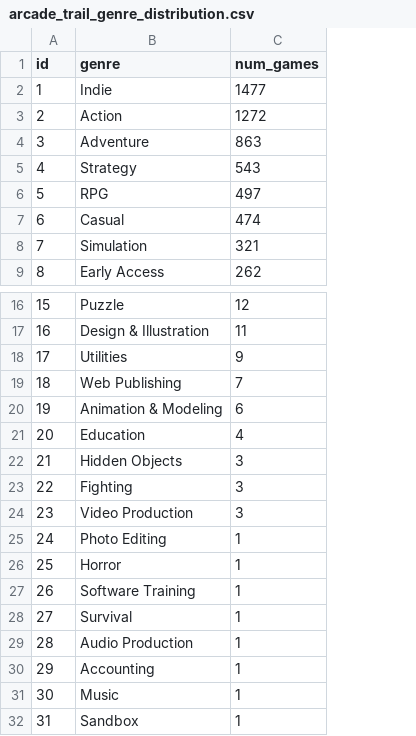
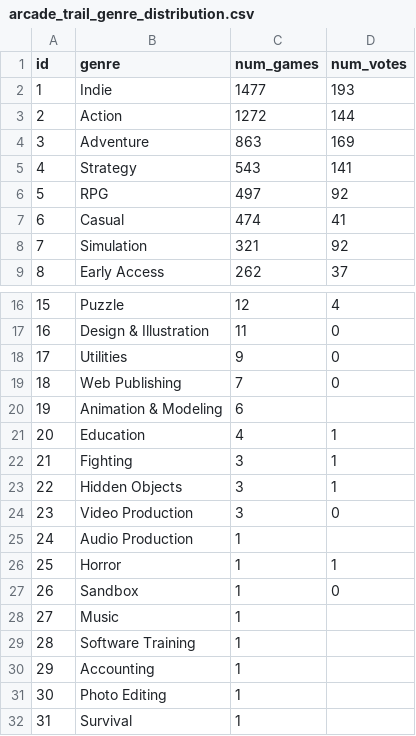
Before and after one commit to mikmik19/mikmik19.github.com, a CSV file: data/arcade_trail_genre_distribution.csv, drawn as a sheet; only a part is shown, gaps mark what is left out; the diff names each change by its address in the sheet, - before the commit and + after, or states it on an @@ line.

Commit message:
Adding votes to the genre distribution

```diff
--- a/data/arcade_trail_genre_distribution.csv
+++ b/data/arcade_trail_genre_distribution.csv
+column D (num_votes), rows 2-9: 193 | 144 | 169 | 141 | 92 | 41 | 92 | 37; rows 16-27: 4 | 0 | 0 | 0 |  | 1 | 1 | 1 | 0 |  | 1 | 0
-B22 (genre): Hidden Objects
+B22 (genre): Fighting
-B23 (genre): Fighting
+B23 (genre): Hidden Objects
-B25 (genre): Photo Editing
+B25 (genre): Audio Production
-B27 (genre): Software Training
+B27 (genre): Sandbox
-B28 (genre): Survival
+B28 (genre): Music
-B29 (genre): Audio Production
+B29 (genre): Software Training
-B31 (genre): Music
+B31 (genre): Photo Editing
-B32 (genre): Sandbox
+B32 (genre): Survival
```
Also changed, not shown: 2 other files.
